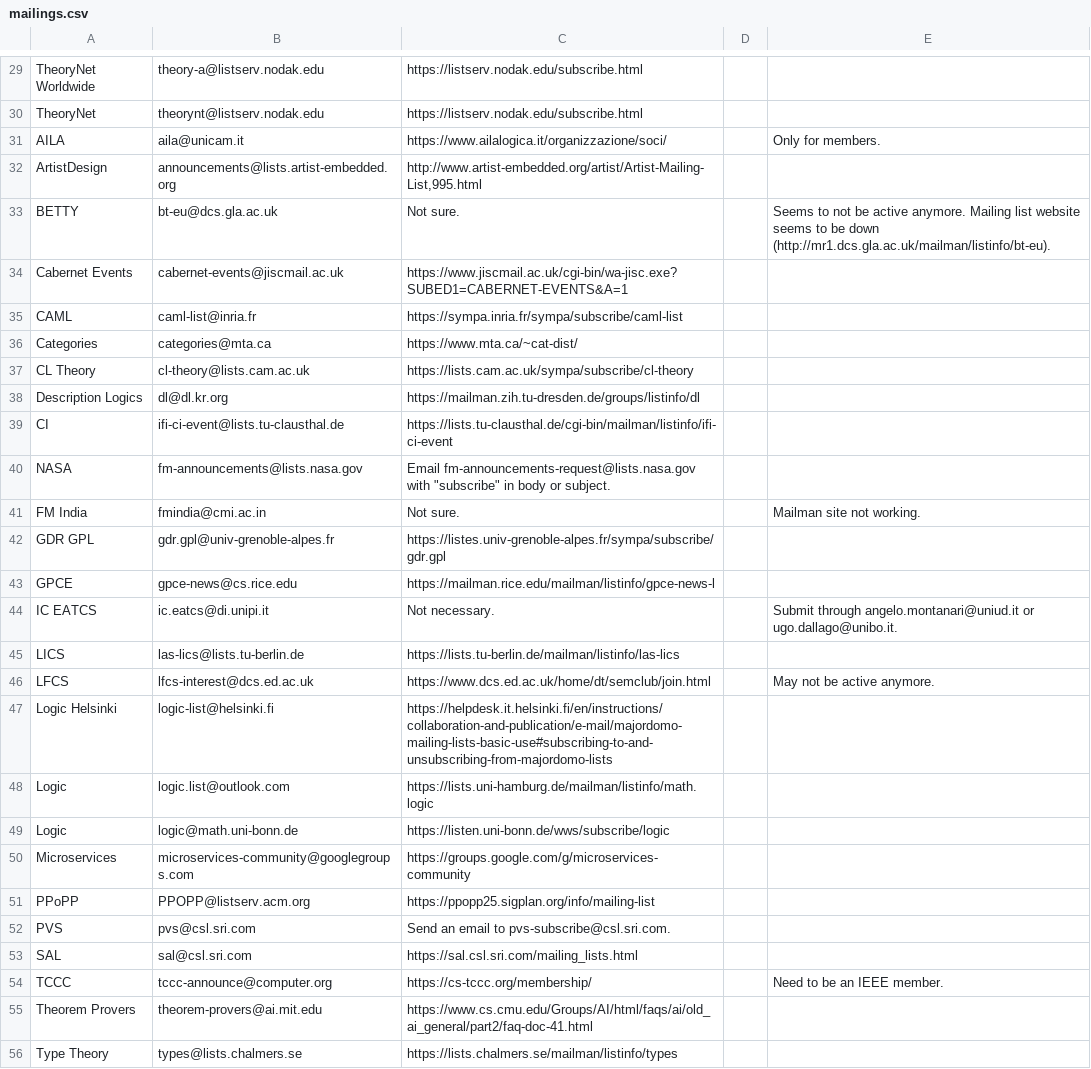
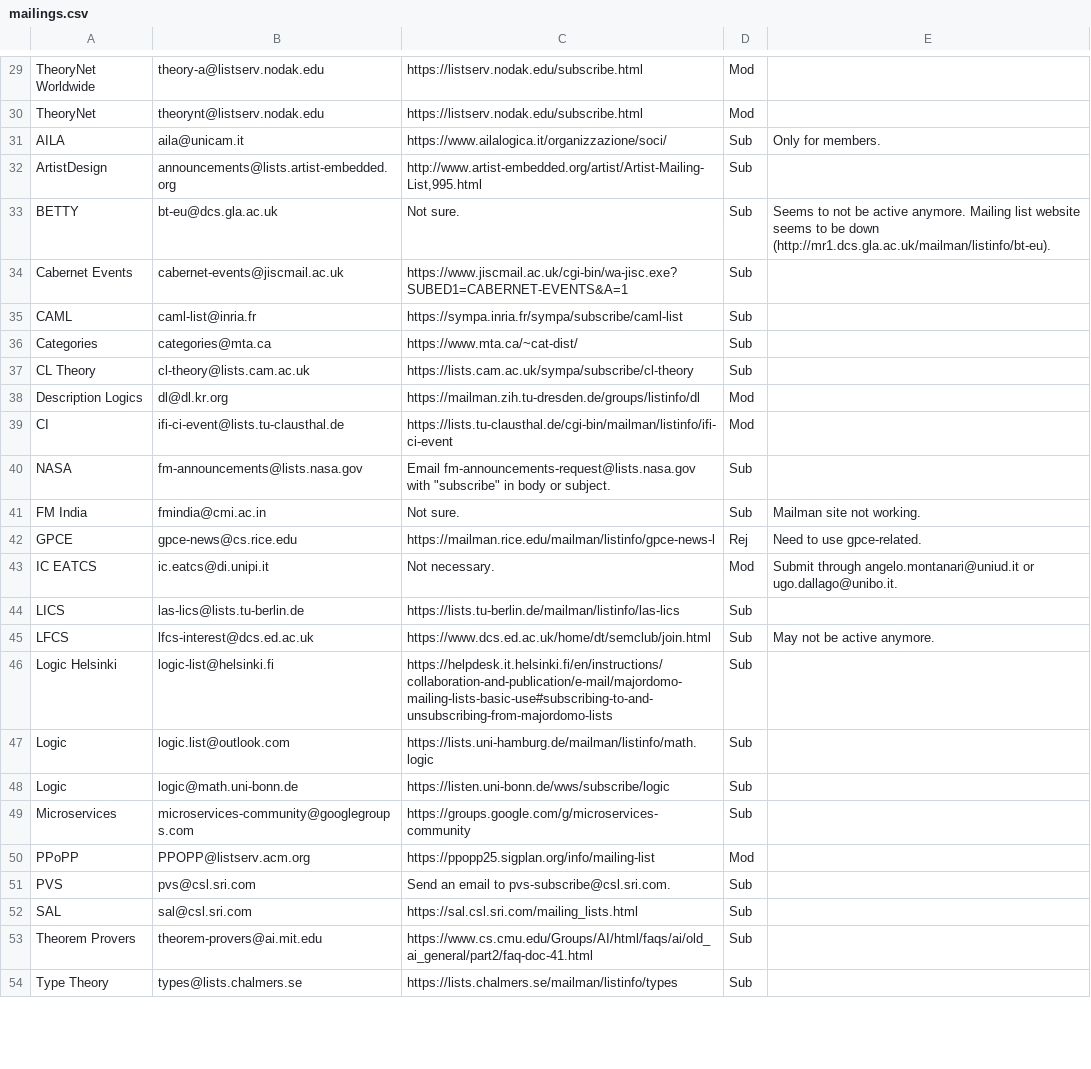
Before and after one commit to DisCoTec/discotec.github.io, a CSV file: mailings.csv, drawn as a sheet; only a part is shown, gaps mark what is left out; removed rows and columns are numbered as before the commit, all else as after; the diff covers the shown part only; the diff names each change by its address in the sheet, - before the commit and + after, or states it on an @@ line.

```diff
--- a/mailings.csv
+++ b/mailings.csv
-D29:D30: (empty)
+D29:D30: Mod
-D31:D37: (empty)
+D31:D37: Sub
-D38:D39: (empty)
+D38:D39: Mod
-D40:D41: (empty)
+D40:D41: Sub
-row 42: GDR GPL | gdr.gpl@univ-grenoble-alpes.fr | https://listes.univ-grenoble-alpes.fr/sympa/subscribe/gdr.gpl
-D42: (empty)
+D42: Rej
-E42: (empty)
+E42: Need to use gpce-related.
-D43: (empty)
+D43: Mod
-D44:D49: (empty)
+D44:D49: Sub
-D50: (empty)
+D50: Mod
-D51:D52: (empty)
+D51:D52: Sub
-row 54: TCCC | tccc-announce@computer.org | https://cs-tccc.org/membership/ |  | Need to be an IEEE member.
-D53:D54: (empty)
+D53:D54: Sub
```
Also changed, not shown: 11 added rows, 9 removed rows and 39 edited cells elsewhere in this file, 1 other file.
